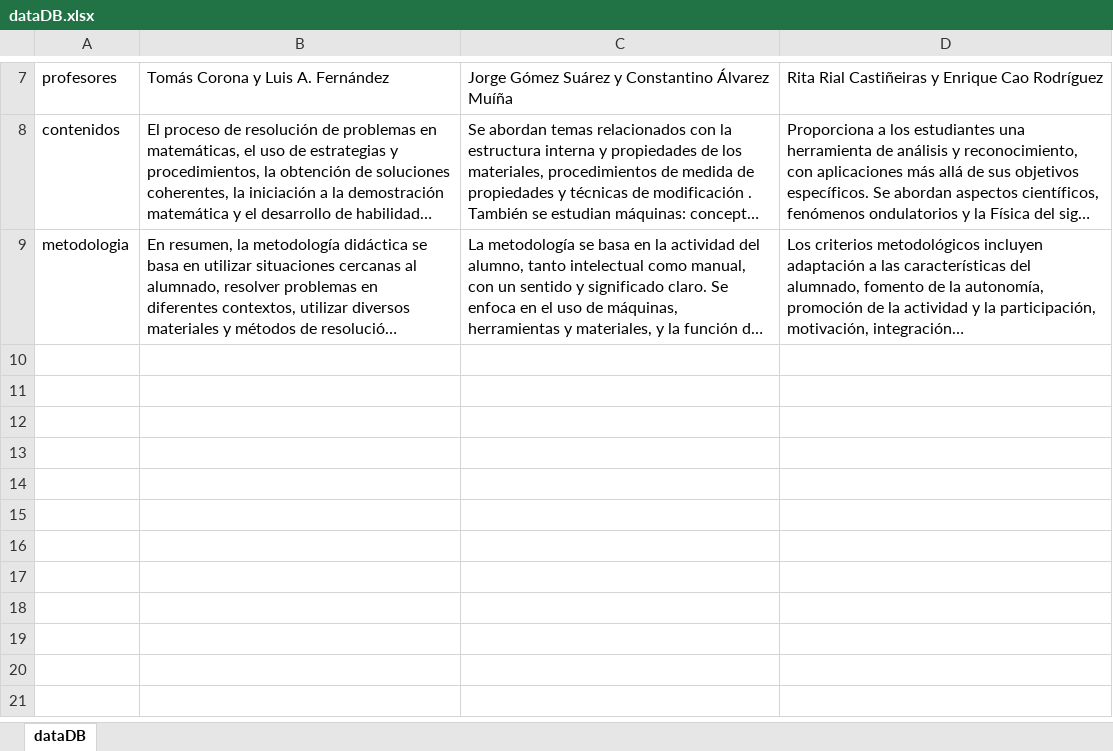
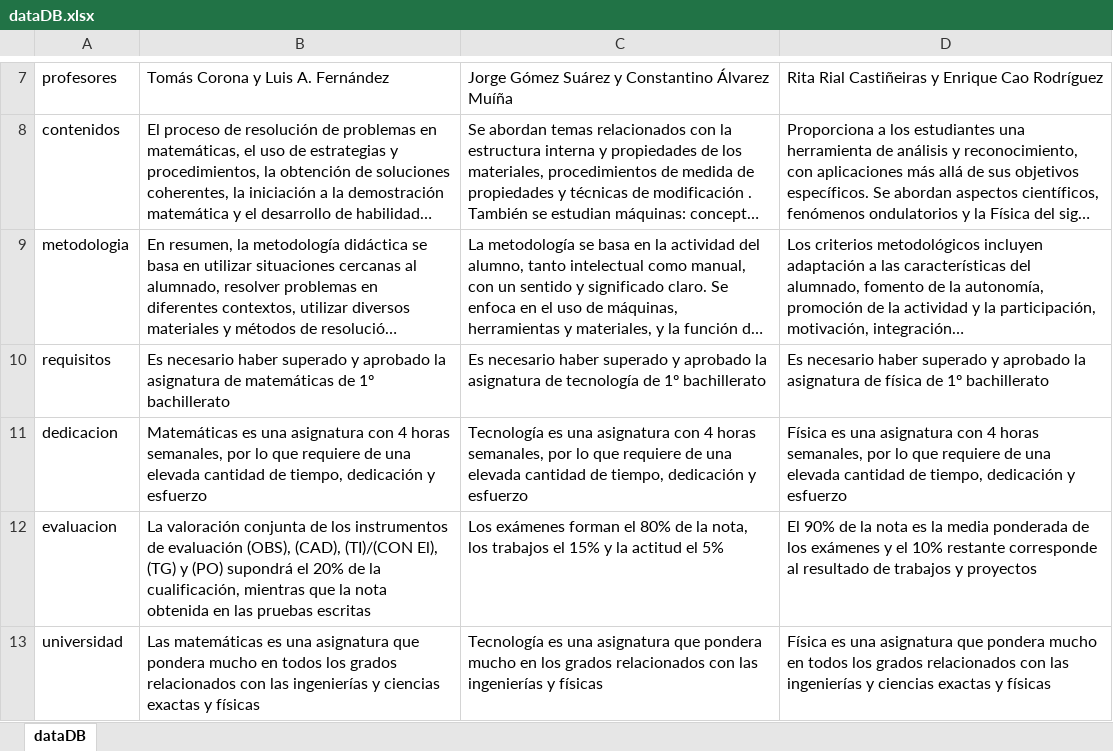
Before and after one commit to Alumno420/rasa-chatbot, an Excel workbook: actions/dataDB.xlsx, sheet dataDB, drawn as a sheet; only a part is shown, gaps mark what is left out; long unchanged cells end in …; values as stored, in another font and other column widths than the file's, no borders; the diff names each change by its address in the sheet, - before the commit and + after, or states it on an @@ line.

```diff
--- a/actions/dataDB.xlsx (sheet dataDB)
+++ b/actions/dataDB.xlsx (sheet dataDB)
+row 10: requisitos | Es necesario haber superado y aprobado la asignatura de matemáticas de 1º bachillerato | Es necesario haber superado y aprobado la asignatura de tecnología de 1º bachillerato | Es necesario haber superado y aprobado la asignatura de física de 1º bachillerato
+row 11: dedicacion | Matemáticas es una asignatura con 4 horas semanales, por lo que requiere de una elevada cantidad de tiempo, dedicación y esfuerzo | Tecnología es una asignatura con 4 horas semanales, por lo que requiere de una elevada cantidad de tiempo, dedicación y esfuerzo | Física es una asignatura con 4 horas semanales, por lo que requiere de una elevada cantidad de tiempo, dedicación y esfuerzo
+row 12: evaluacion | La valoración conjunta de los instrumentos de evaluación (OBS), (CAD), (TI)/(CON El), (TG) y (PO) supondrá el 20% de la cualificación, mientras que la nota obtenida en las pruebas escritas | Los exámenes forman el 80% de la nota, los trabajos el 15% y la actitud el 5% | El 90% de la nota es la media ponderada de los exámenes y el 10% restante corresponde al resultado de trabajos y proyectos
+row 13: universidad | Las matemáticas es una asignatura que pondera mucho en todos los grados relacionados con las ingenierías y ciencias exactas y físicas | Tecnología es una asignatura que pondera mucho en los grados relacionados con las ingenierías y físicas | Física es una asignatura que pondera mucho en todos los grados relacionados con las ingenierías y ciencias exactas y físicas
```
Also changed, not shown: 1 other file.
